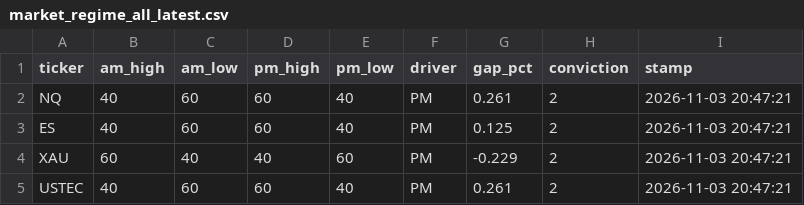
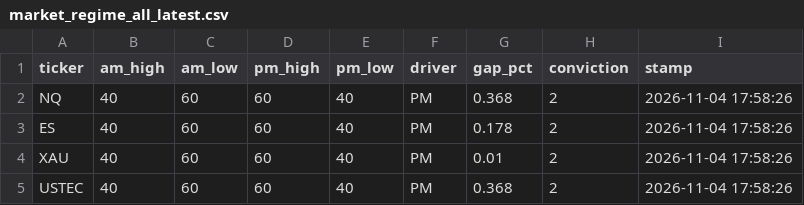
Before and after one commit to jttyr/insidetrades-data, a CSV file: data/market_regime_all_latest.csv, drawn as a sheet.

```diff
--- a/data/market_regime_all_latest.csv
+++ b/data/market_regime_all_latest.csv
@@ -1,5 +1,5 @@
 ticker,am_high,am_low,pm_high,pm_low,driver,gap_pct,conviction,stamp
-NQ,40,60,60,40,PM,0.261,2,2026-11-03 20:47:21
-ES,40,60,60,40,PM,0.125,2,2026-11-03 20:47:21
-XAU,60,40,40,60,PM,-0.229,2,2026-11-03 20:47:21
-USTEC,40,60,60,40,PM,0.261,2,2026-11-03 20:47:21
+NQ,40,60,60,40,PM,0.368,2,2026-11-04 17:58:26
+ES,40,60,60,40,PM,0.178,2,2026-11-04 17:58:26
+XAU,40,60,60,40,PM,0.01,2,2026-11-04 17:58:26
+USTEC,40,60,60,40,PM,0.368,2,2026-11-04 17:58:26
```
Also changed, not shown: data/history/alpha_QQQ.csv, data/market_drivers_latest.csv, 5 other files.
